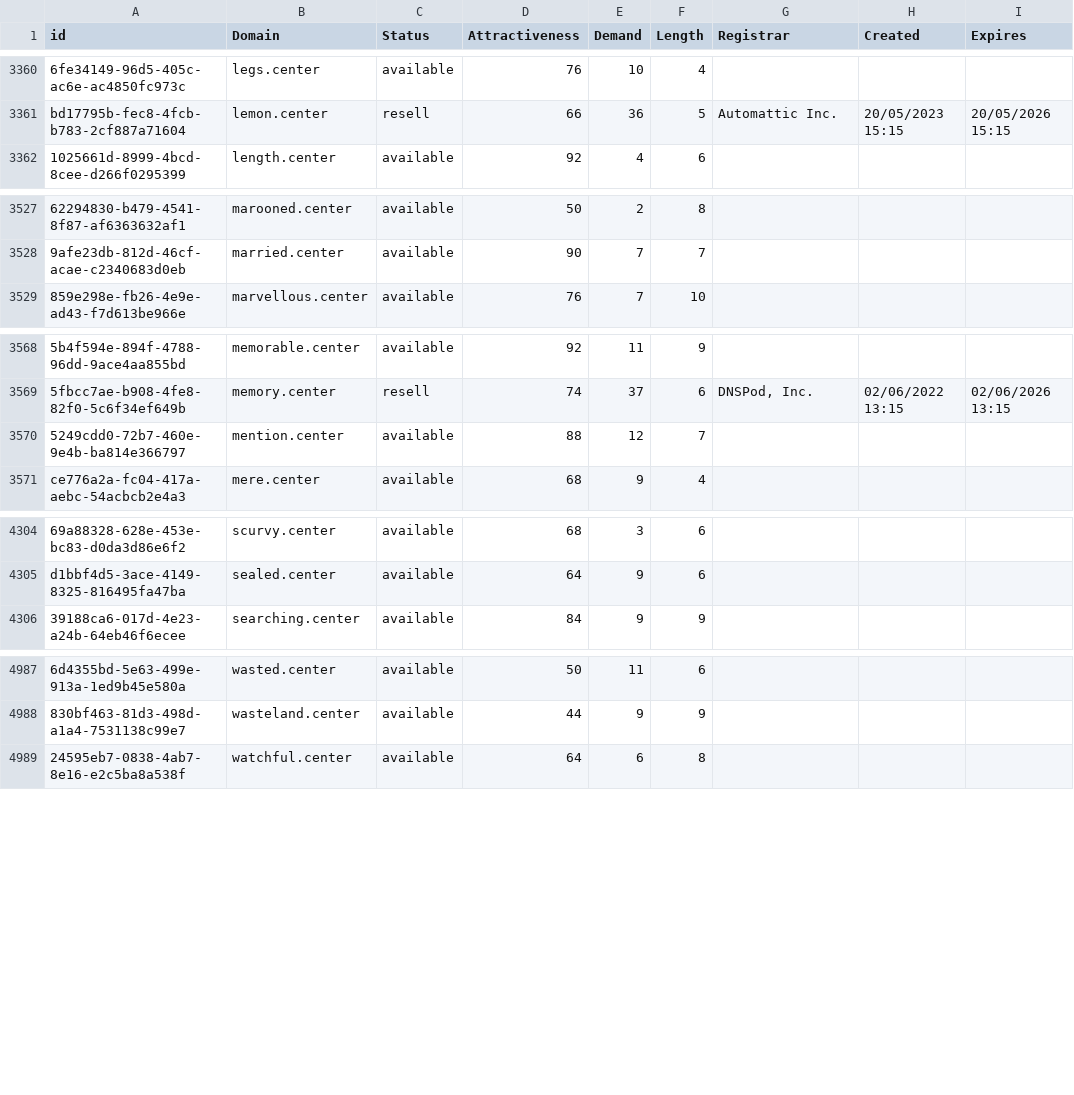
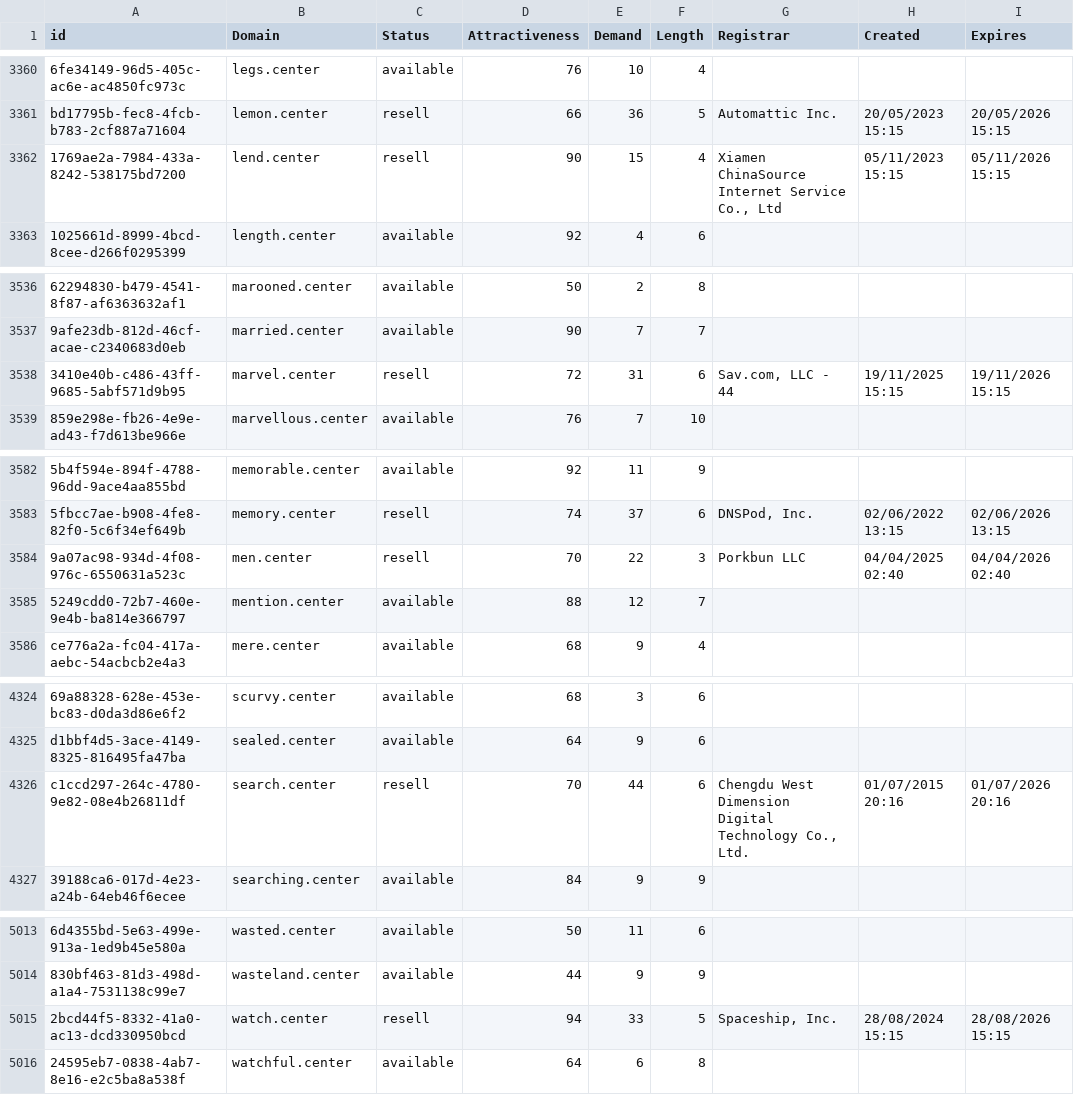
Before and after one commit to UniqueDomains/center-oneword-domains, a CSV file: center.csv, drawn as a sheet; only a part is shown, gaps mark what is left out; the diff covers the shown part only; the diff names each change by its address in the sheet, - before the commit and + after, or states it on an @@ line.

```diff
--- a/center.csv
+++ b/center.csv
+row 3362: 1769ae2a-7984-433a-8242-538175bd7200 | lend.center | resell | 90 | 15 | 4 | Xiamen ChinaSource Internet Service Co., Ltd | 05/11/2023 15:15 | 05/11/2026 15:15
+row 3538: 3410e40b-c486-43ff-9685-5abf571d9b95 | marvel.center | resell | 72 | 31 | 6 | Sav.com, LLC - 44 | 19/11/2025 15:15 | 19/11/2026 15:15
+row 3584: 9a07ac98-934d-4f08-976c-6550631a523c | men.center | resell | 70 | 22 | 3 | Porkbun LLC | 04/04/2025 02:40 | 04/04/2026 02:40
+row 4326: c1ccd297-264c-4780-9e82-08e4b26811df | search.center | resell | 70 | 44 | 6 | Chengdu West Dimension Digital Technology Co., Ltd. | 01/07/2015 20:16 | 01/07/2026 20:16
+row 5015: 2bcd44f5-8332-41a0-ac13-dcd330950bcd | watch.center | resell | 94 | 33 | 5 | Spaceship, Inc. | 28/08/2024 15:15 | 28/08/2026 15:15
```
Also changed, not shown: 23 added rows and 1 edited cell elsewhere in this file, 2 other files.
